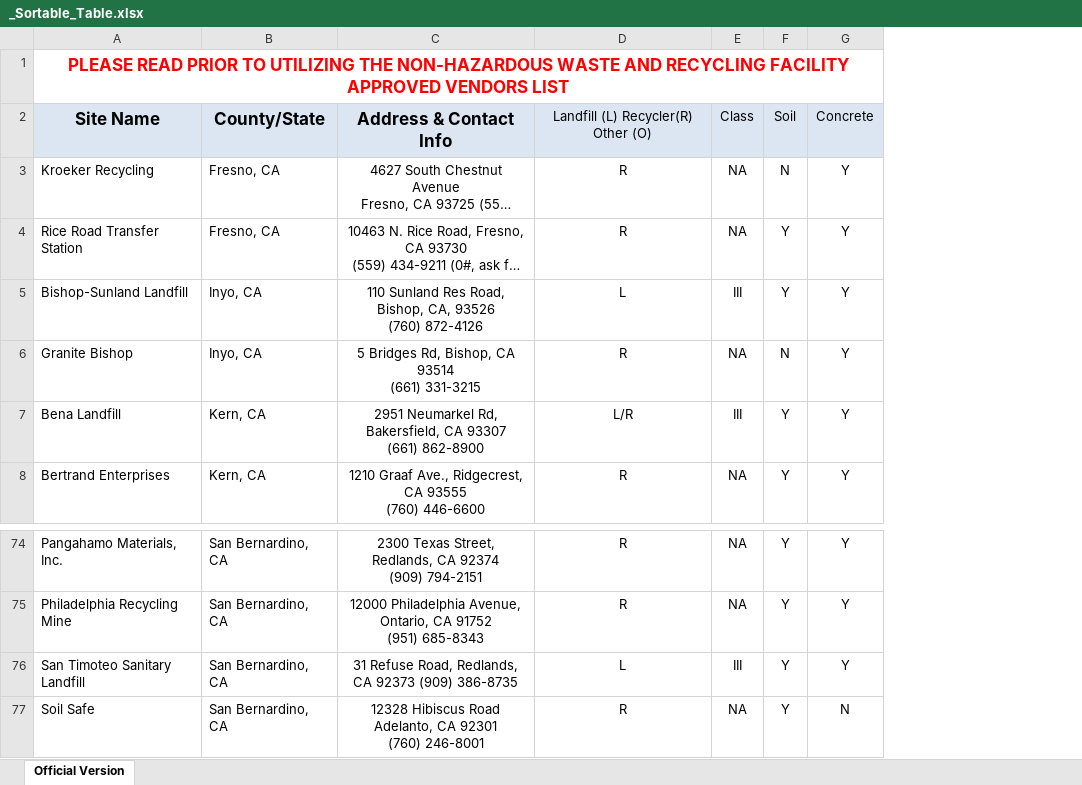
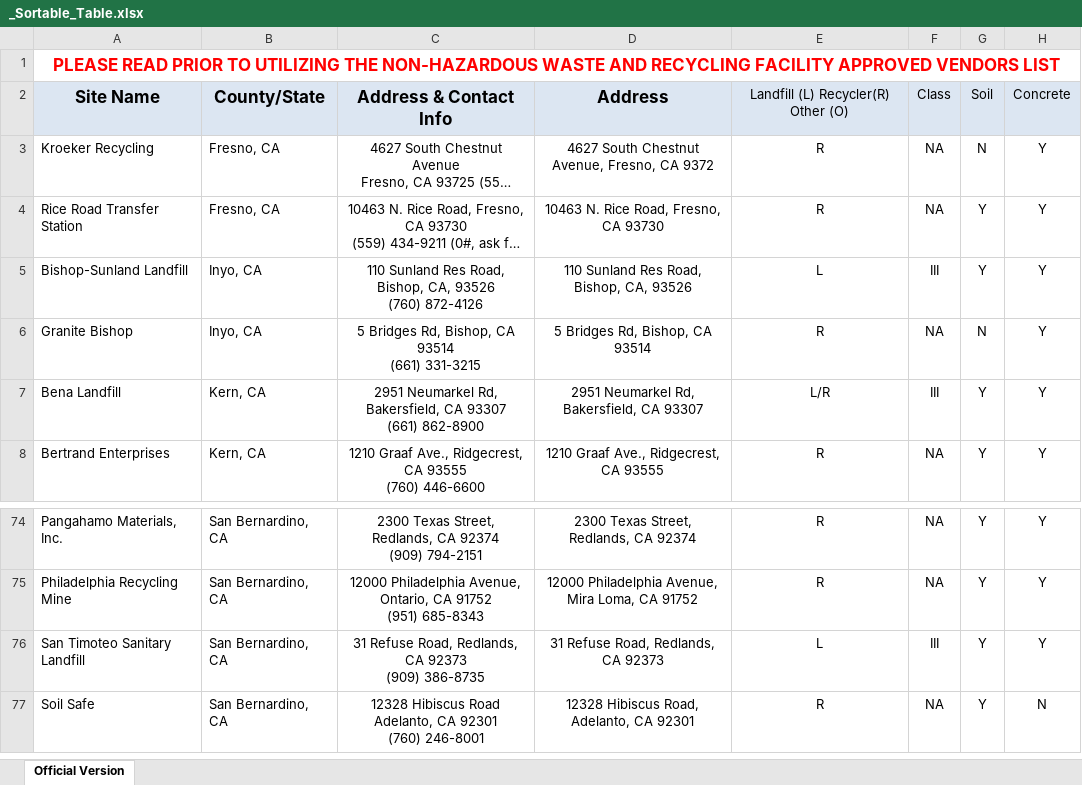
Before and after one commit to ryannnnayr/SCE-WCI, an Excel workbook: _Sortable_Table.xlsx, sheet Official Version, drawn as a sheet; only a part is shown, gaps mark what is left out; long unchanged cells end in …; values as stored, in another font and other column widths than the file's, no borders; the diff covers the shown part only; the diff names each change by its address in the sheet, - before the commit and + after, or states it on an @@ line.

```diff
--- a/_Sortable_Table.xlsx (sheet Official Version)
+++ b/_Sortable_Table.xlsx (sheet Official Version)
+column D, rows 2-8: Address | 4627 South Chestnut Avenue, Fresno, CA 9372 | 10463 N. Rice Road, Fresno, CA 93730 | 110 Sunland Res Road, Bishop, CA, 93526 | 5 Bridges Rd, Bishop, CA 93514 | 2951 Neumarkel Rd, Bakersfield, CA 93307 | 1210 Graaf Ave., Ridgecrest, CA 93555; rows 74-77: 2300 Texas Street, Redlands, CA 92374 | 12000 Philadelphia Avenue, Mira Loma, CA 91752 | 31 Refuse Road, Redlands, CA 92373 | 12328 Hibiscus Road, Adelanto, CA 92301
-C76: …(909) 386-8735
+C76: …(909) 386-8735
```
Also changed, not shown: 9 edited cells elsewhere in this sheet.
